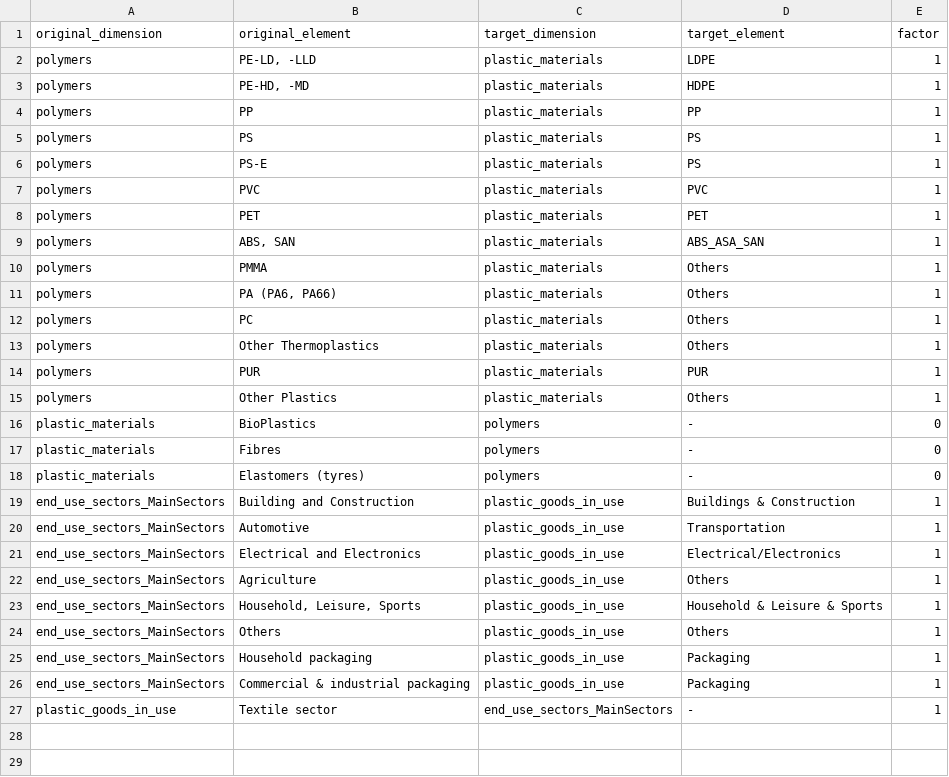
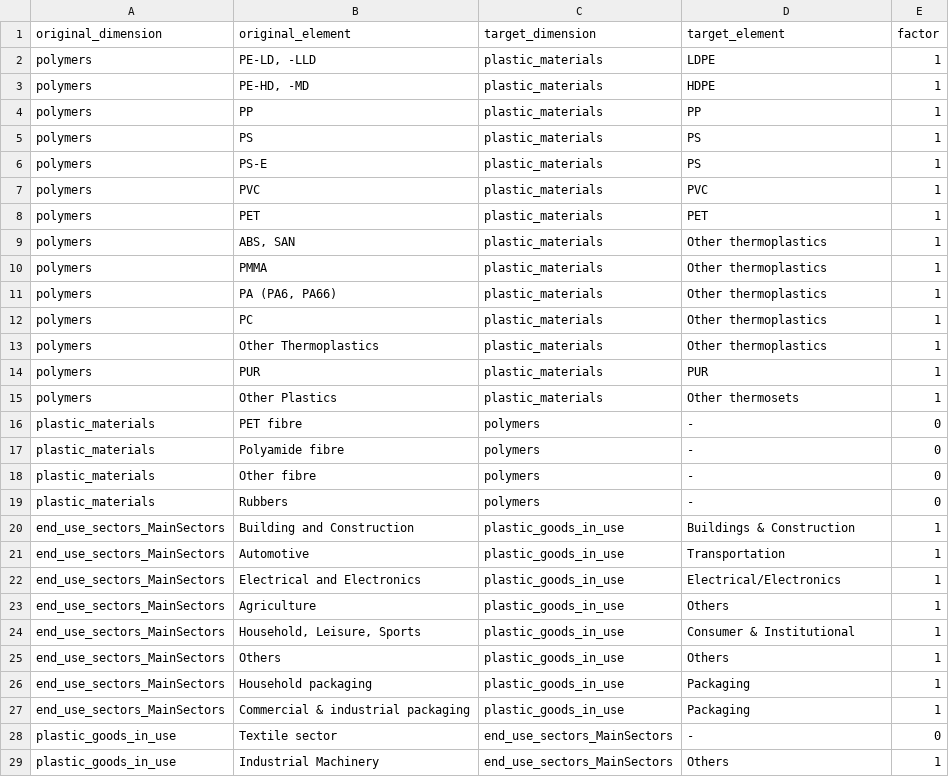
Before and after one commit to pik-piam/remind-mfa, a CSV file: data/plastics/input/transience/EU_MFA_mapping_plastics.csv, drawn as a sheet.

Commit message:
update to input data revision 2.0.0

```diff
--- a/data/plastics/input/transience/EU_MFA_mapping_plastics.csv
+++ b/data/plastics/input/transience/EU_MFA_mapping_plastics.csv
@@ -8,12 +8,13 @@ polymers;PVC;plastic_materials;PVC;1
 polymers;PET;plastic_materials;PET;1
-polymers;ABS, SAN;plastic_materials;ABS_ASA_SAN;1
-polymers;PMMA;plastic_materials;Others;1
-polymers;PA (PA6, PA66);plastic_materials;Others;1
-polymers;PC;plastic_materials;Others;1
-polymers;Other Thermoplastics;plastic_materials;Others;1
+polymers;ABS, SAN;plastic_materials;Other thermoplastics;1
+polymers;PMMA;plastic_materials;Other thermoplastics;1
+polymers;PA (PA6, PA66);plastic_materials;Other thermoplastics;1
+polymers;PC;plastic_materials;Other thermoplastics;1
+polymers;Other Thermoplastics;plastic_materials;Other thermoplastics;1
 polymers;PUR;plastic_materials;PUR;1
-polymers;Other Plastics;plastic_materials;Others;1
-plastic_materials;BioPlastics;polymers;-;0
-plastic_materials;Fibres;polymers;-;0
-plastic_materials;Elastomers (tyres);polymers;-;0
+polymers;Other Plastics;plastic_materials;Other thermosets;1
+plastic_materials;PET fibre;polymers;-;0
+plastic_materials;Polyamide fibre;polymers;-;0
+plastic_materials;Other fibre;polymers;-;0
+plastic_materials;Rubbers;polymers;-;0
 end_use_sectors_MainSectors;Building and Construction;plastic_goods_in_use;Buildings & Construction;1
@@ -22,3 +23,3 @@ end_use_sectors_MainSectors;Electrical and Electronics;plastic_goods_in_use;Elec
 end_use_sectors_MainSectors;Agriculture;plastic_goods_in_use;Others;1
-end_use_sectors_MainSectors;Household, Leisure, Sports;plastic_goods_in_use;Household & Leisure & Sports;1
+end_use_sectors_MainSectors;Household, Leisure, Sports;plastic_goods_in_use;Consumer & Institutional;1
 end_use_sectors_MainSectors;Others;plastic_goods_in_use;Others;1
@@ -26,2 +27,3 @@ end_use_sectors_MainSectors;Household packaging;plastic_goods_in_use;Packaging;1
 end_use_sectors_MainSectors;Commercial & industrial packaging;plastic_goods_in_use;Packaging;1
-plastic_goods_in_use;Textile sector;end_use_sectors_MainSectors;-;1
+plastic_goods_in_use;Textile sector;end_use_sectors_MainSectors;-;0
+plastic_goods_in_use;Industrial Machinery;end_use_sectors_MainSectors;Others;1
```
Also changed, not shown: 1 other file.
